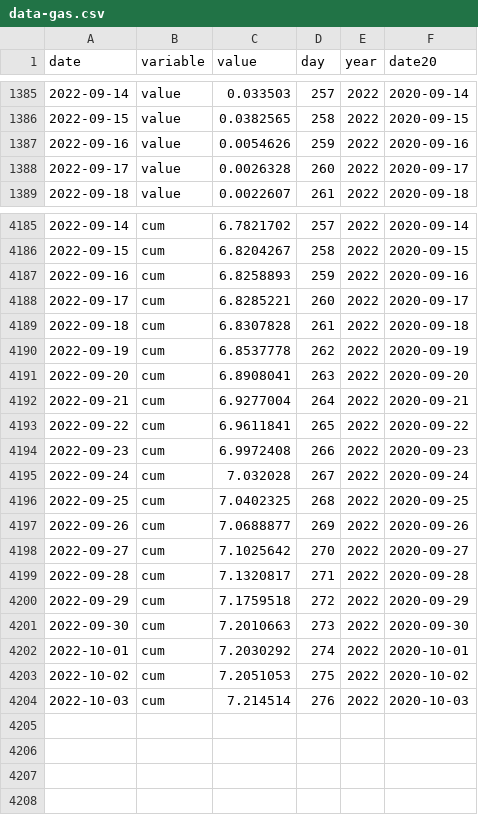
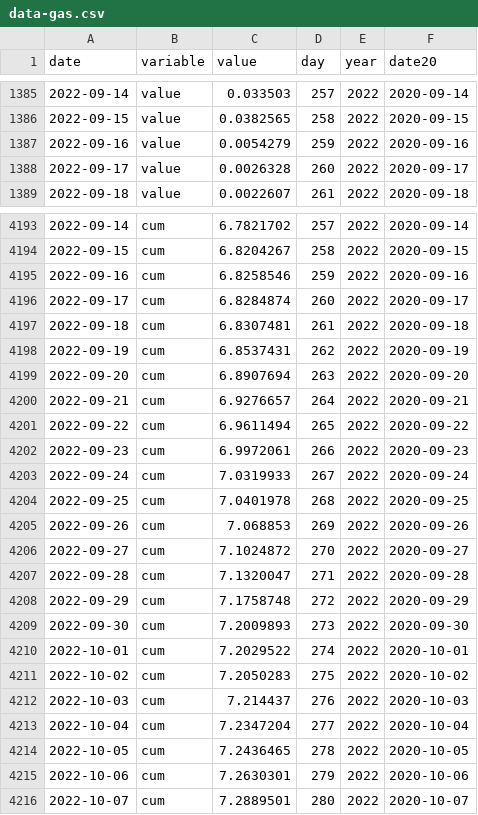
Before and after one commit to petres/energy, a CSV file: web/data/electricity/generation/data-gas.csv, drawn as a sheet; only a part is shown, gaps mark what is left out; the diff covers the shown part only.

Commit message:
data update

```diff
--- a/web/data/electricity/generation/data-gas.csv
+++ b/web/data/electricity/generation/data-gas.csv
@@ -1386,3 +1386,3 @@ date,variable,value,day,year,date20
 2022-09-15,value,0.0382565,258,2022,2020-09-15
-2022-09-16,value,0.0054626,259,2022,2020-09-16
+2022-09-16,value,0.0054279,259,2022,2020-09-16
 2022-09-17,value,0.0026328,260,2022,2020-09-17
@@ -4186,19 +4194,23 @@ date,variable,value,day,year,date20
 2022-09-15,cum,6.8204267,258,2022,2020-09-15
-2022-09-16,cum,6.8258893,259,2022,2020-09-16
-2022-09-17,cum,6.8285221,260,2022,2020-09-17
-2022-09-18,cum,6.8307828,261,2022,2020-09-18
-2022-09-19,cum,6.8537778,262,2022,2020-09-19
-2022-09-20,cum,6.8908041,263,2022,2020-09-20
-2022-09-21,cum,6.9277004,264,2022,2020-09-21
-2022-09-22,cum,6.9611841,265,2022,2020-09-22
-2022-09-23,cum,6.9972408,266,2022,2020-09-23
-2022-09-24,cum,7.032028,267,2022,2020-09-24
-2022-09-25,cum,7.0402325,268,2022,2020-09-25
-2022-09-26,cum,7.0688877,269,2022,2020-09-26
-2022-09-27,cum,7.1025642,270,2022,2020-09-27
-2022-09-28,cum,7.1320817,271,2022,2020-09-28
-2022-09-29,cum,7.1759518,272,2022,2020-09-29
-2022-09-30,cum,7.2010663,273,2022,2020-09-30
-2022-10-01,cum,7.2030292,274,2022,2020-10-01
-2022-10-02,cum,7.2051053,275,2022,2020-10-02
-2022-10-03,cum,7.214514,276,2022,2020-10-03
+2022-09-16,cum,6.8258546,259,2022,2020-09-16
+2022-09-17,cum,6.8284874,260,2022,2020-09-17
+2022-09-18,cum,6.8307481,261,2022,2020-09-18
+2022-09-19,cum,6.8537431,262,2022,2020-09-19
+2022-09-20,cum,6.8907694,263,2022,2020-09-20
+2022-09-21,cum,6.9276657,264,2022,2020-09-21
+2022-09-22,cum,6.9611494,265,2022,2020-09-22
+2022-09-23,cum,6.9972061,266,2022,2020-09-23
+2022-09-24,cum,7.0319933,267,2022,2020-09-24
+2022-09-25,cum,7.0401978,268,2022,2020-09-25
+2022-09-26,cum,7.068853,269,2022,2020-09-26
+2022-09-27,cum,7.1024872,270,2022,2020-09-27
+2022-09-28,cum,7.1320047,271,2022,2020-09-28
+2022-09-29,cum,7.1758748,272,2022,2020-09-29
+2022-09-30,cum,7.2009893,273,2022,2020-09-30
+2022-10-01,cum,7.2029522,274,2022,2020-10-01
+2022-10-02,cum,7.2050283,275,2022,2020-10-02
+2022-10-03,cum,7.214437,276,2022,2020-10-03
+2022-10-04,cum,7.2347204,277,2022,2020-10-04
+2022-10-05,cum,7.2436465,278,2022,2020-10-05
+2022-10-06,cum,7.2630301,279,2022,2020-10-06
+2022-10-07,cum,7.2889501,280,2022,2020-10-07
```
Also changed, not shown: 8 added rows and 15 edited cells elsewhere in this file, web/data/electricity/load/data.csv, 2 other files.
